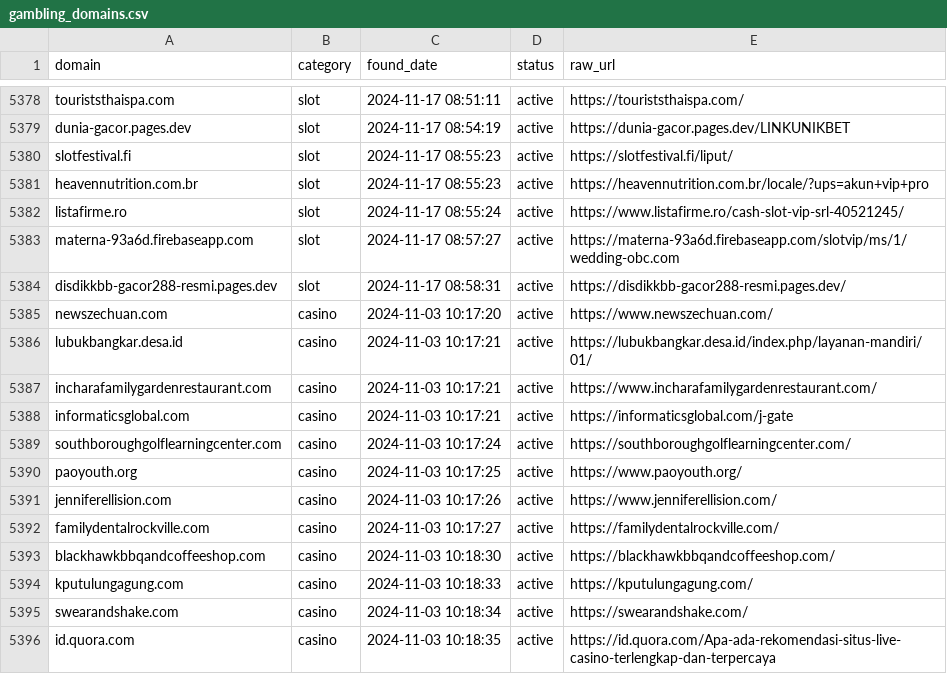
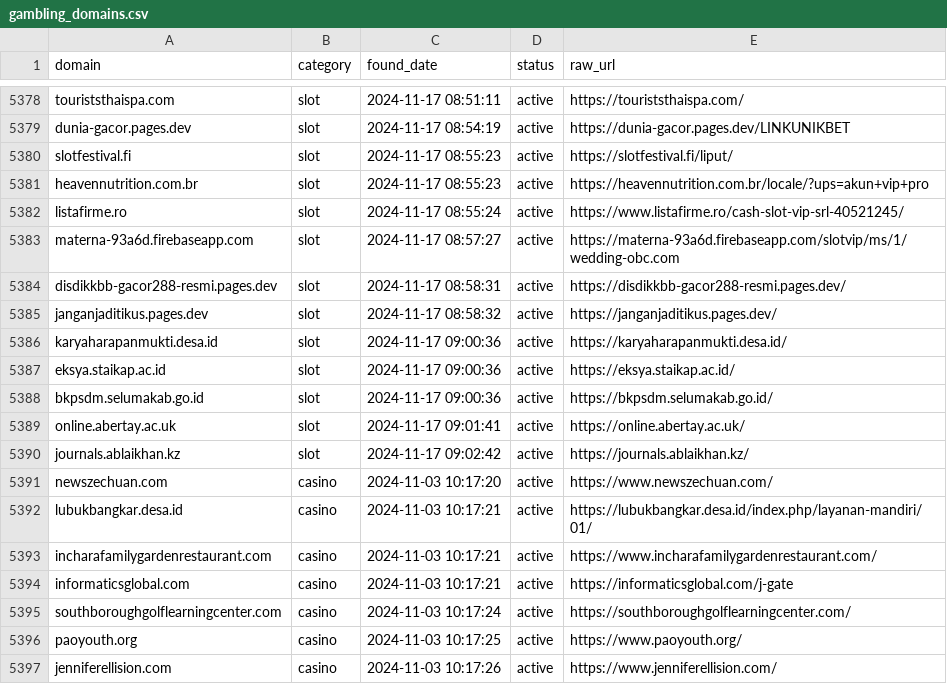
Before and after one commit to metalova/blacklist, a CSV file: csv/gambling_domains.csv, drawn as a sheet; only a part is shown, gaps mark what is left out; the shorter side is filled out with more unchanged rows.

```diff
--- a/csv/gambling_domains.csv
+++ b/csv/gambling_domains.csv
@@ -5384,2 +5384,8 @@ materna-93a6d.firebaseapp.com,slot,2024-11-17 08:57:27,active,https://materna-93
 disdikkbb-gacor288-resmi.pages.dev,slot,2024-11-17 08:58:31,active,https://disdikkbb-gacor288-resmi.pages.dev/
+janganjaditikus.pages.dev,slot,2024-11-17 08:58:32,active,https://janganjaditikus.pages.dev/
+karyaharapanmukti.desa.id,slot,2024-11-17 09:00:36,active,https://karyaharapanmukti.desa.id/
+eksya.staikap.ac.id,slot,2024-11-17 09:00:36,active,https://eksya.staikap.ac.id/
+bkpsdm.selumakab.go.id,slot,2024-11-17 09:00:36,active,https://bkpsdm.selumakab.go.id/
+online.abertay.ac.uk,slot,2024-11-17 09:01:41,active,https://online.abertay.ac.uk/
+journals.ablaikhan.kz,slot,2024-11-17 09:02:42,active,https://journals.ablaikhan.kz/
 newszechuan.com,casino,2024-11-03 10:17:20,active,https://www.newszechuan.com/
```
Also changed, not shown: 10 other files.
